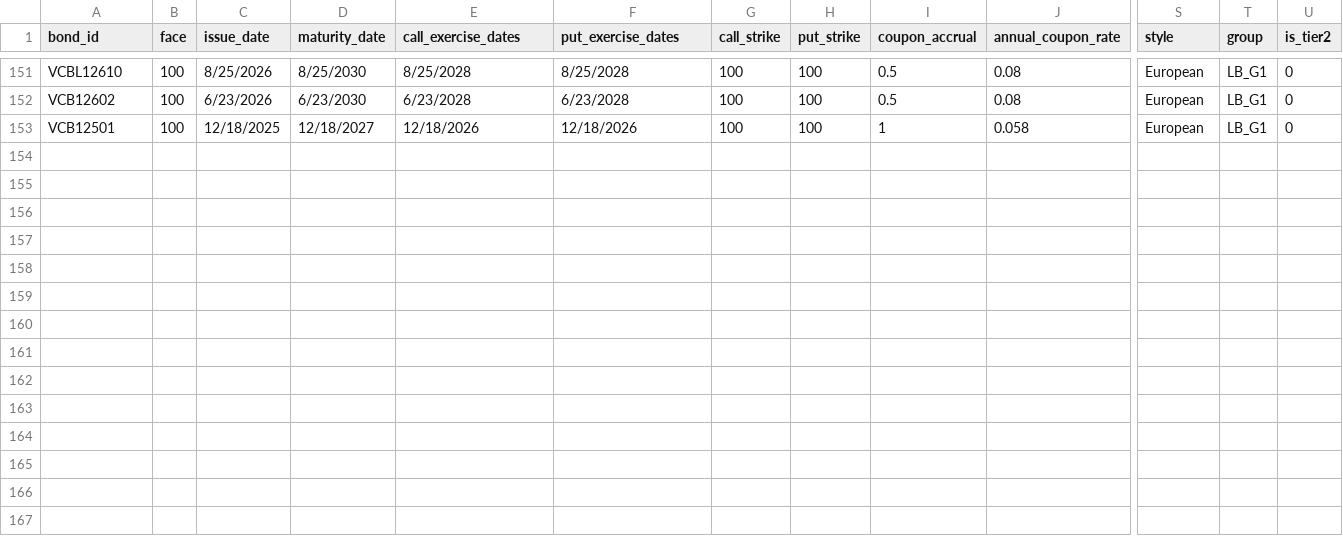
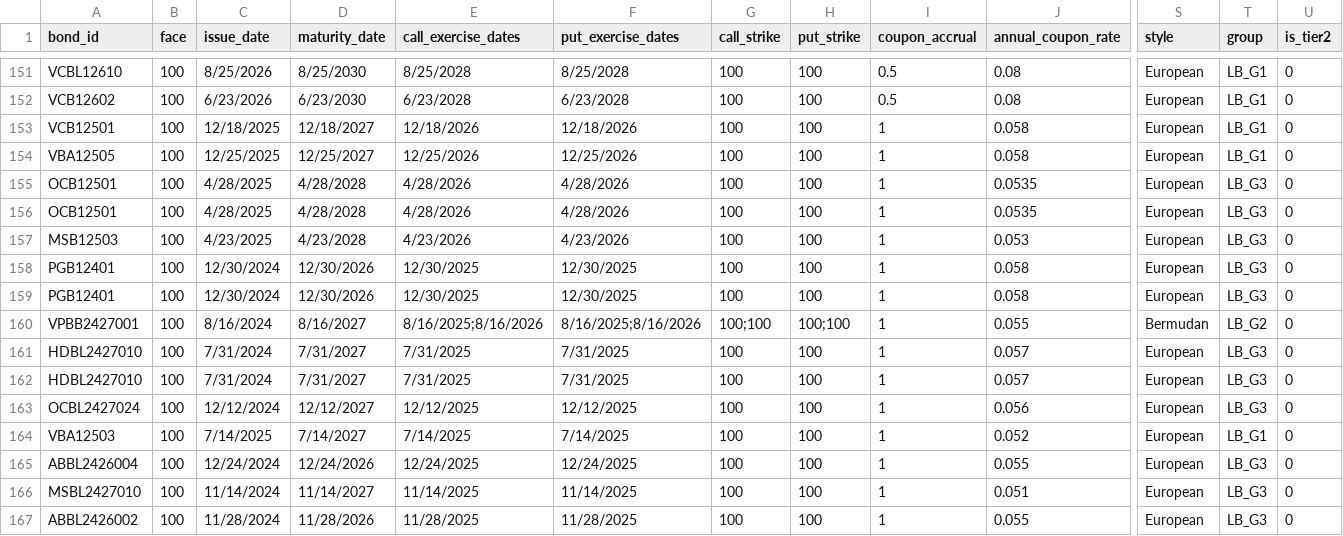
Before and after one commit to tnle0108/call_put_SNH, a CSV file: datasets/raw/bond placeholder.csv, drawn as a sheet; only a part is shown, gaps mark what is left out; rows hold the shown columns only; the diff names each change by its address in the sheet, - before the commit and + after, or states it on an @@ line.

Commit message:
Add data up to 31/08/2026

```diff
--- a/datasets/raw/bond placeholder.csv
+++ b/datasets/raw/bond placeholder.csv
+row 154: VBA12505 | 100 | 12/25/2025 | 12/25/2027 | 12/25/2026 | 12/25/2026 | 100 | 100 | 1 | 0.058 | European | LB_G1 | 0
+row 155: OCB12501 | 100 | 4/28/2025 | 4/28/2028 | 4/28/2026 | 4/28/2026 | 100 | 100 | 1 | 0.0535 | European | LB_G3 | 0
+row 156: OCB12501 | 100 | 4/28/2025 | 4/28/2028 | 4/28/2026 | 4/28/2026 | 100 | 100 | 1 | 0.0535 | European | LB_G3 | 0
+row 157: MSB12503 | 100 | 4/23/2025 | 4/23/2028 | 4/23/2026 | 4/23/2026 | 100 | 100 | 1 | 0.053 | European | LB_G3 | 0
+row 158: PGB12401 | 100 | 12/30/2024 | 12/30/2026 | 12/30/2025 | 12/30/2025 | 100 | 100 | 1 | 0.058 | European | LB_G3 | 0
+row 159: PGB12401 | 100 | 12/30/2024 | 12/30/2026 | 12/30/2025 | 12/30/2025 | 100 | 100 | 1 | 0.058 | European | LB_G3 | 0
+row 160: VPBB2427001 | 100 | 8/16/2024 | 8/16/2027 | 8/16/2025;8/16/2026 | 8/16/2025;8/16/2026 | 100;100 | 100;100 | 1 | 0.055 | Bermudan | LB_G2 | 0
+row 161: HDBL2427010 | 100 | 7/31/2024 | 7/31/2027 | 7/31/2025 | 7/31/2025 | 100 | 100 | 1 | 0.057 | European | LB_G3 | 0
+row 162: HDBL2427010 | 100 | 7/31/2024 | 7/31/2027 | 7/31/2025 | 7/31/2025 | 100 | 100 | 1 | 0.057 | European | LB_G3 | 0
+row 163: OCBL2427024 | 100 | 12/12/2024 | 12/12/2027 | 12/12/2025 | 12/12/2025 | 100 | 100 | 1 | 0.056 | European | LB_G3 | 0
+row 164: VBA12503 | 100 | 7/14/2025 | 7/14/2027 | 7/14/2025 | 7/14/2025 | 100 | 100 | 1 | 0.052 | European | LB_G1 | 0
+row 165: ABBL2426004 | 100 | 12/24/2024 | 12/24/2026 | 12/24/2025 | 12/24/2025 | 100 | 100 | 1 | 0.055 | European | LB_G3 | 0
+row 166: MSBL2427010 | 100 | 11/14/2024 | 11/14/2027 | 11/14/2025 | 11/14/2025 | 100 | 100 | 1 | 0.051 | European | LB_G3 | 0
+row 167: ABBL2426002 | 100 | 11/28/2024 | 11/28/2026 | 11/28/2025 | 11/28/2025 | 100 | 100 | 1 | 0.055 | European | LB_G3 | 0
```
Also changed, not shown: datasets/raw/nontier2_price_obs.csv, datasets/spread/nontier2_oas_calibrated.csv, 10 other files.
